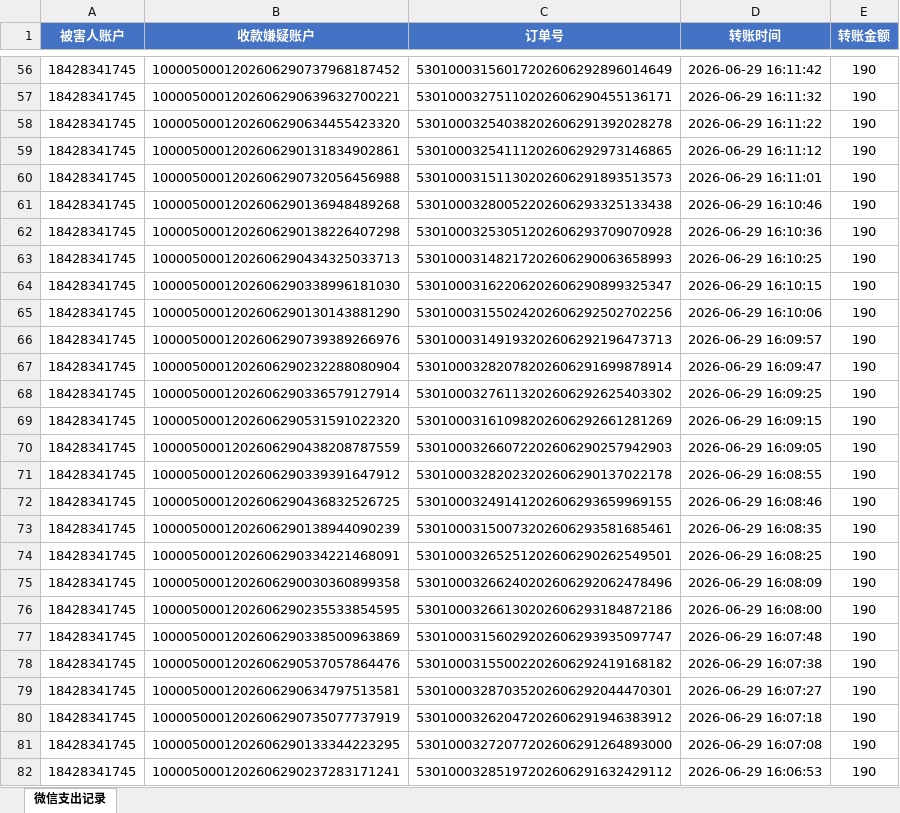
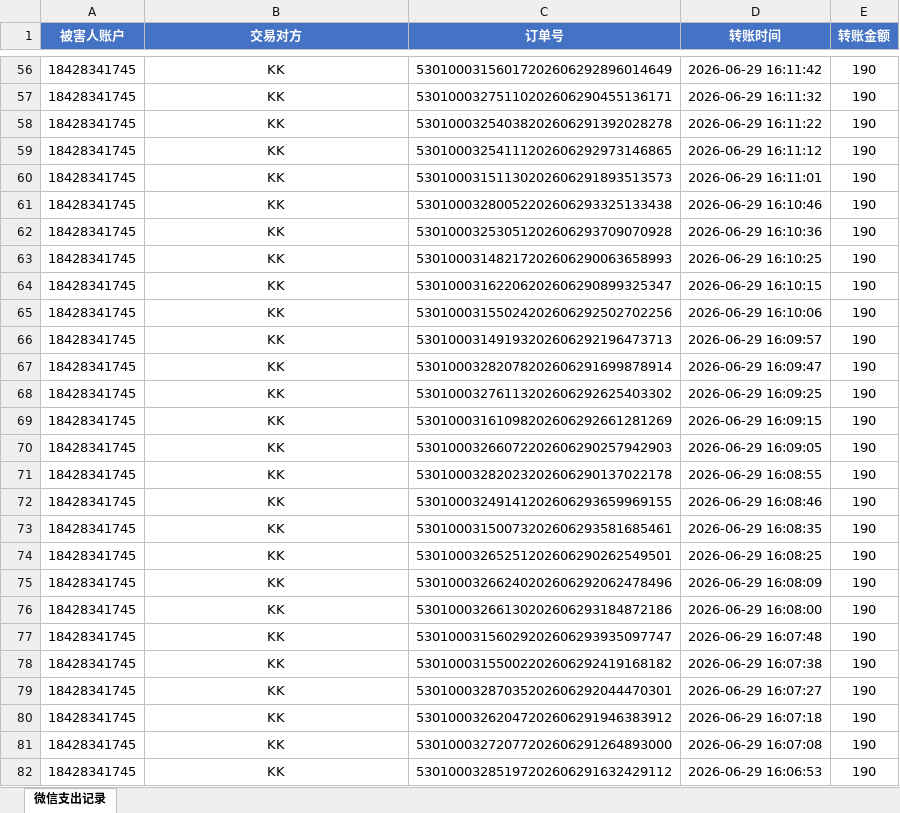
Before and after one commit to zhangliminabc/type-challenges, an Excel workbook: 微信支出记录表.xlsx, sheet 微信支出记录, drawn as a sheet; only a part is shown, gaps mark what is left out; values as stored, in another font and other column widths than the file's, no borders; the diff covers the shown part only; the diff names each change by its address in the sheet, - before the commit and + after, or states it on an @@ line.

```diff
--- a/微信支出记录表.xlsx (sheet 微信支出记录)
+++ b/微信支出记录表.xlsx (sheet 微信支出记录)
-B1: 收款嫌疑账户
+B1: 交易对方
-B56 (交易对方): 1000050001202606290737968187452
+B56 (交易对方): KK
-B57 (交易对方): 1000050001202606290639632700221
+B57 (交易对方): KK
-B58 (交易对方): 1000050001202606290634455423320
+B58 (交易对方): KK
-B59 (交易对方): 1000050001202606290131834902861
+B59 (交易对方): KK
-B60 (交易对方): 1000050001202606290732056456988
+B60 (交易对方): KK
-B61 (交易对方): 1000050001202606290136948489268
+B61 (交易对方): KK
-B62 (交易对方): 1000050001202606290138226407298
+B62 (交易对方): KK
-B63 (交易对方): 1000050001202606290434325033713
+B63 (交易对方): KK
-B64 (交易对方): 1000050001202606290338996181030
+B64 (交易对方): KK
-B65 (交易对方): 1000050001202606290130143881290
+B65 (交易对方): KK
-B66 (交易对方): 1000050001202606290739389266976
+B66 (交易对方): KK
-B67 (交易对方): 1000050001202606290232288080904
+B67 (交易对方): KK
-B68 (交易对方): 1000050001202606290336579127914
+B68 (交易对方): KK
-B69 (交易对方): 1000050001202606290531591022320
+B69 (交易对方): KK
-B70 (交易对方): 1000050001202606290438208787559
+B70 (交易对方): KK
-B71 (交易对方): 1000050001202606290339391647912
+B71 (交易对方): KK
-B72 (交易对方): 1000050001202606290436832526725
+B72 (交易对方): KK
-B73 (交易对方): 1000050001202606290138944090239
+B73 (交易对方): KK
-B74 (交易对方): 1000050001202606290334221468091
+B74 (交易对方): KK
-B75 (交易对方): 1000050001202606290030360899358
+B75 (交易对方): KK
-B76 (交易对方): 1000050001202606290235533854595
+B76 (交易对方): KK
-B77 (交易对方): 1000050001202606290338500963869
+B77 (交易对方): KK
-B78 (交易对方): 1000050001202606290537057864476
+B78 (交易对方): KK
-B79 (交易对方): 1000050001202606290634797513581
+B79 (交易对方): KK
-B80 (交易对方): 1000050001202606290735077737919
+B80 (交易对方): KK
-B81 (交易对方): 1000050001202606290133344223295
+B81 (交易对方): KK
-B82 (交易对方): 1000050001202606290237283171241
+B82 (交易对方): KK
```
Also changed, not shown: 55 edited cells elsewhere in this sheet.
